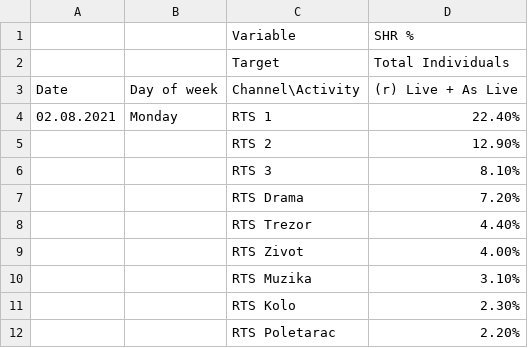
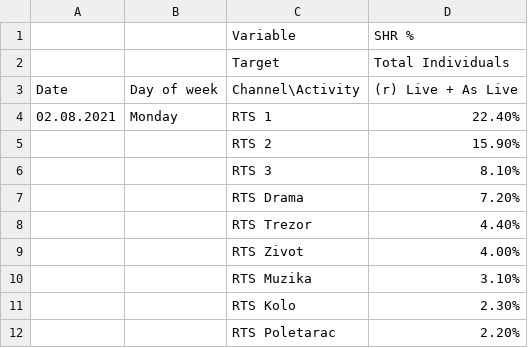
Before and after one commit to nikolap99/charts, a CSV file: barchart.csv, drawn as a sheet; only a part is shown.

Commit message:
Update barchart.csv
dnevni bar chart

```diff
--- a/barchart.csv
+++ b/barchart.csv
@@ -4,3 +4,3 @@ Date,Day of week,Channel\Activity,(r) Live + As Live,
 02.08.2021,Monday,RTS 1,22.40%,
-,,RTS 2,12.90%,
+,,RTS 2,15.90%,
 ,,RTS 3,8.10%,
```
